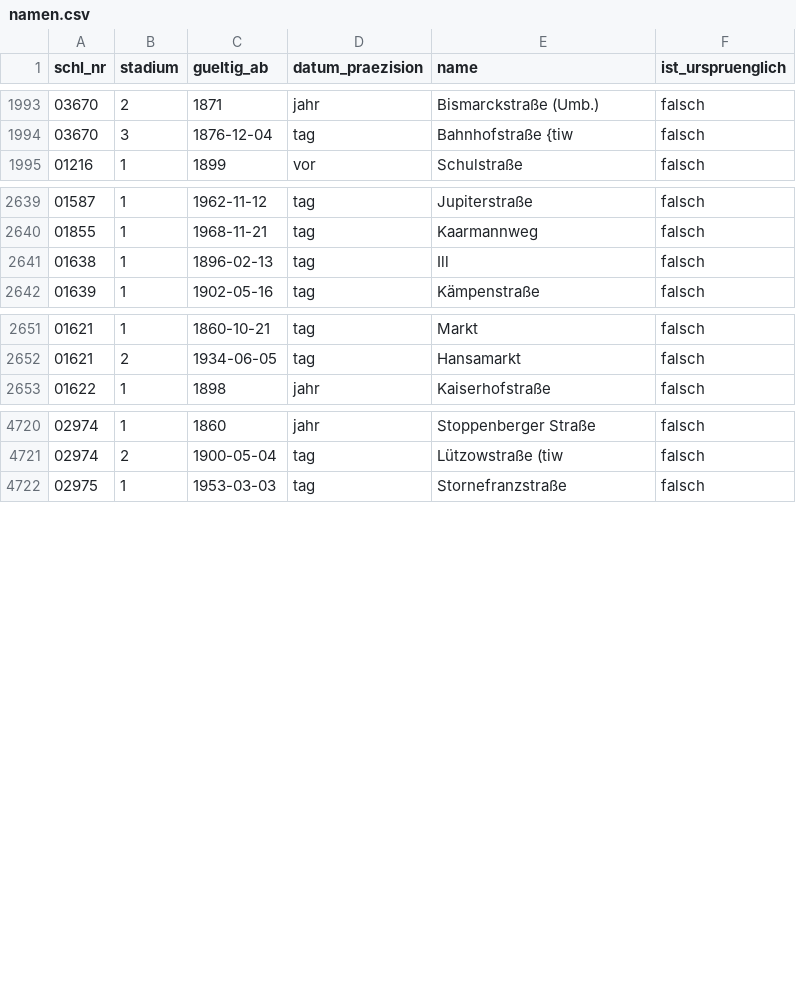
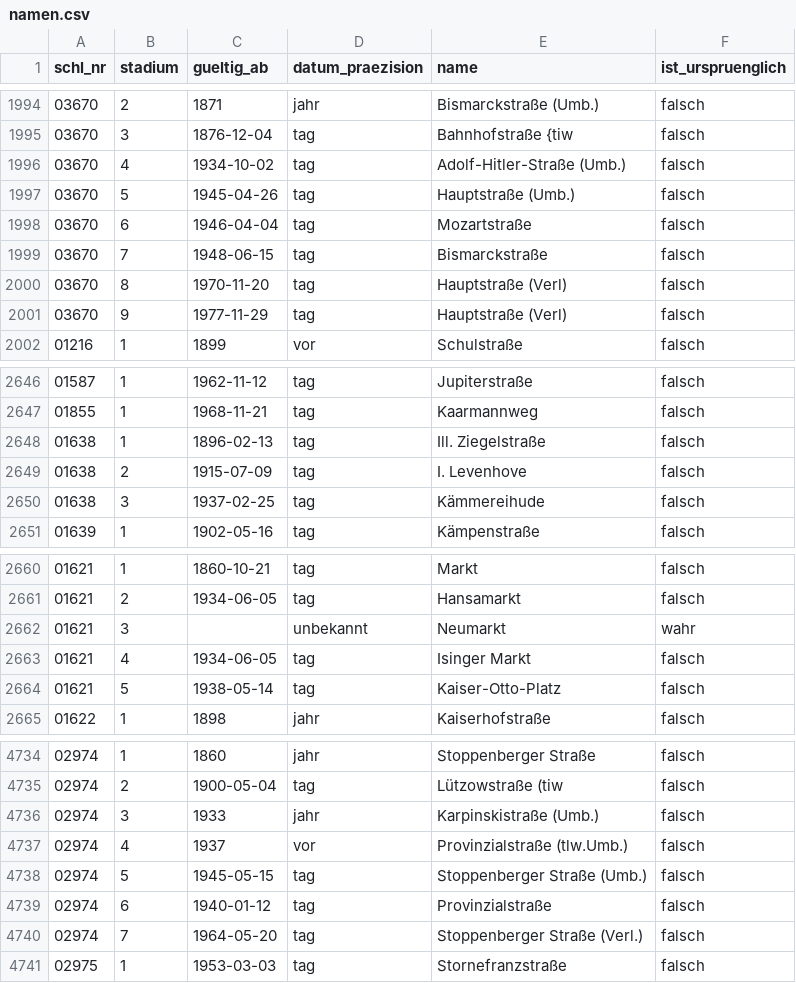
Before and after one commit to rodouc6/essener-strassen, a CSV file: daten/namen.csv, drawn as a sheet; only a part is shown, gaps mark what is left out; the diff covers the shown part only.

```diff
--- a/daten/namen.csv
+++ b/daten/namen.csv
@@ -1994,2 +1995,8 @@ schl_nr,stadium,gueltig_ab,datum_praezision,name,ist_urspruenglich
 03670,3,1876-12-04,tag,Bahnhofstraße {tiw,falsch
+03670,4,1934-10-02,tag,Adolf-Hitler-Straße (Umb.),falsch
+03670,5,1945-04-26,tag,Hauptstraße (Umb.),falsch
+03670,6,1946-04-04,tag,Mozartstraße,falsch
+03670,7,1948-06-15,tag,Bismarckstraße,falsch
+03670,8,1970-11-20,tag,Hauptstraße (Verl),falsch
+03670,9,1977-11-29,tag,Hauptstraße (Verl),falsch
 01216,1,1899,vor,Schulstraße,falsch
@@ -2640,3 +2647,5 @@ schl_nr,stadium,gueltig_ab,datum_praezision,name,ist_urspruenglich
 01855,1,1968-11-21,tag,Kaarmannweg,falsch
-01638,1,1896-02-13,tag,Ill,falsch
+01638,1,1896-02-13,tag,Ill. Ziegelstraße,falsch
+01638,2,1915-07-09,tag,I. Levenhove,falsch
+01638,3,1937-02-25,tag,Kämmereihude,falsch
 01639,1,1902-05-16,tag,Kämpenstraße,falsch
@@ -2652,2 +2661,5 @@ schl_nr,stadium,gueltig_ab,datum_praezision,name,ist_urspruenglich
 01621,2,1934-06-05,tag,Hansamarkt,falsch
+01621,3,,unbekannt,Neumarkt,wahr
+01621,4,1934-06-05,tag,Isinger Markt,falsch
+01621,5,1938-05-14,tag,Kaiser-Otto-Platz,falsch
 01622,1,1898,jahr,Kaiserhofstraße,falsch
@@ -4721,2 +4735,7 @@ schl_nr,stadium,gueltig_ab,datum_praezision,name,ist_urspruenglich
 02974,2,1900-05-04,tag,Lützowstraße (tiw,falsch
+02974,3,1933,jahr,Karpinskistraße (Umb.),falsch
+02974,4,1937,vor,Provinzialstraße (tlw.Umb.),falsch
+02974,5,1945-05-15,tag,Stoppenberger Straße (Umb.),falsch
+02974,6,1940-01-12,tag,Provinzialstraße,falsch
+02974,7,1964-05-20,tag,Stoppenberger Straße (Verl.),falsch
 02975,1,1953-03-03,tag,Stornefranzstraße,falsch
```
Also changed, not shown: 4 added rows, 1 removed row and 2 edited cells elsewhere in this file, daten/konkordanz_1936.csv, daten/strassen.csv, 4 other files.
